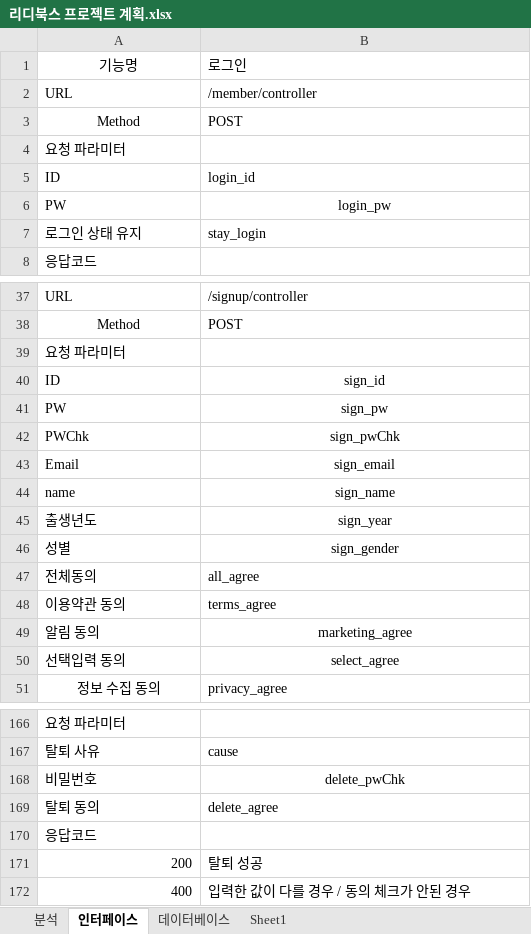
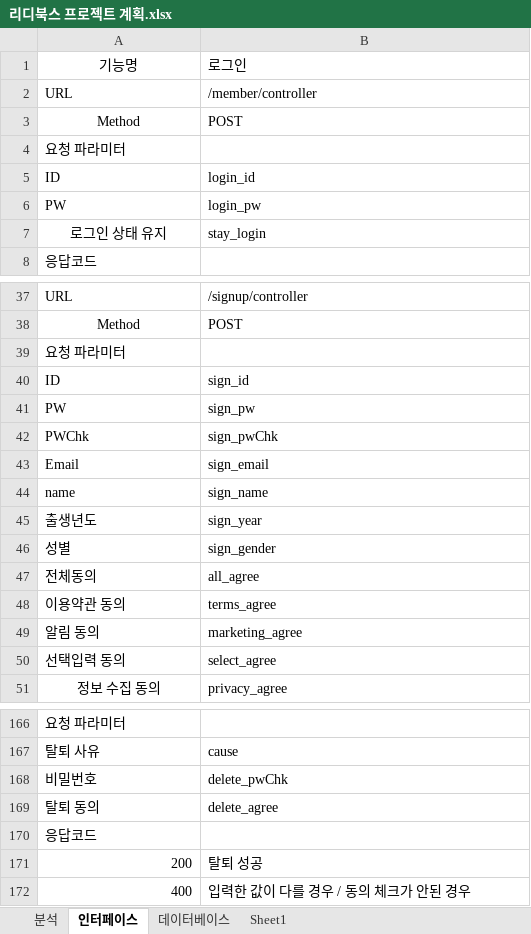
Before and after one commit to ridibooks-project/ridibooks, an Excel workbook: read/리디북스 프로젝트 계획.xlsx, sheet 인터페이스, drawn as a sheet; only a part is shown, gaps mark what is left out; values as stored, in another font and other column widths than the file's, no borders; the diff names each change by its address in the sheet, - before the commit and + after, or states it on an @@ line.

```diff
--- a/read/리디북스 프로젝트 계획.xlsx (sheet 인터페이스)
+++ b/read/리디북스 프로젝트 계획.xlsx (sheet 인터페이스)
-B6 alignment: center
+B6 alignment: left
-A7 alignment: left
+A7 alignment: center
-B40:B46 alignment: center
+B40:B46 alignment: left
-B49:B50 alignment: center
+B49:B50 alignment: left
-B168 alignment: center
+B168 alignment: left
```
Also changed, not shown: sheet 데이터베이스, 17 other files.
